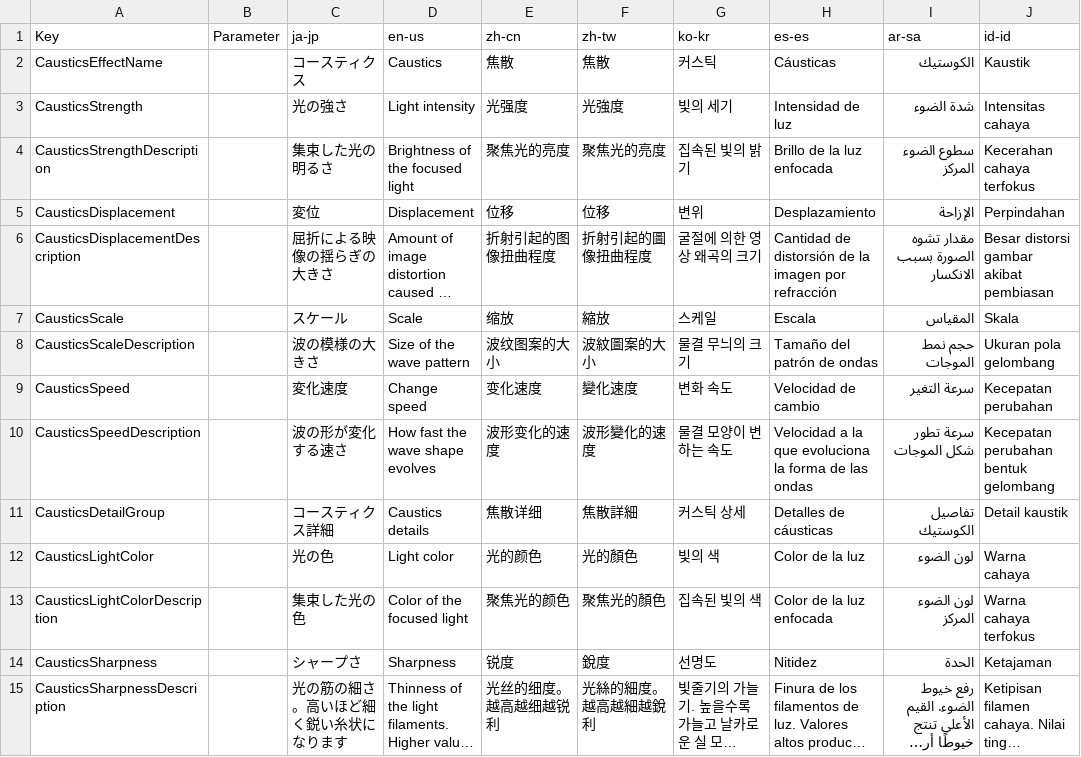
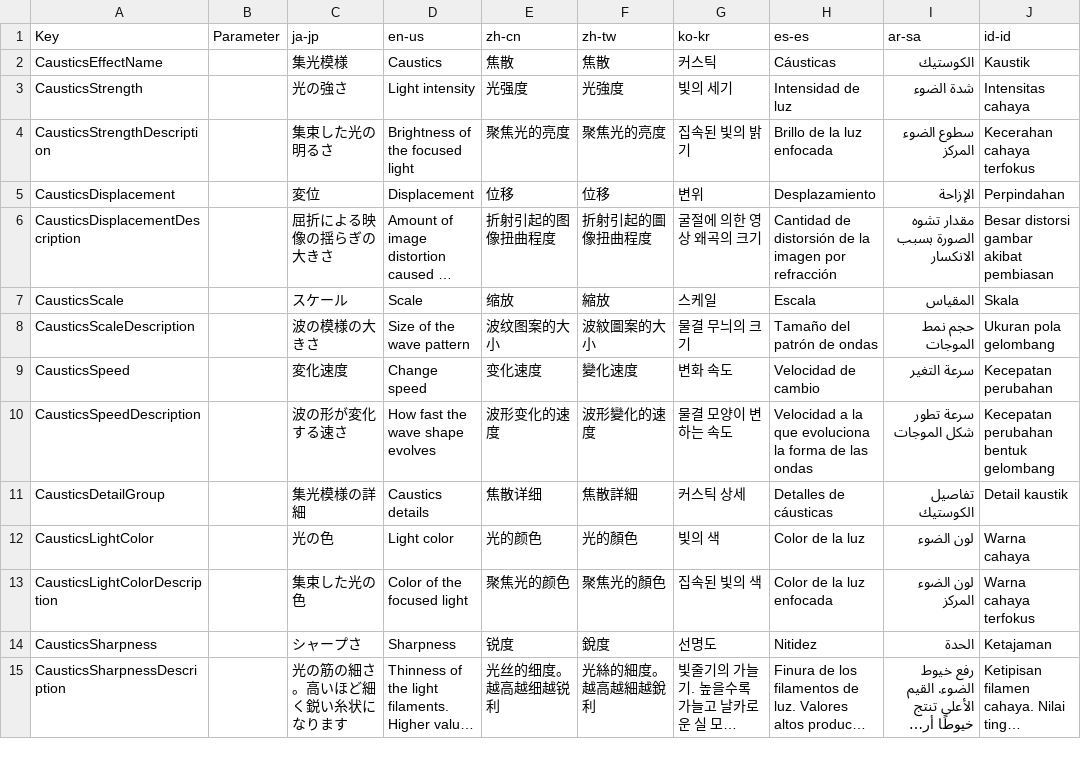
Before and after one commit to manju-summoner/YukkuriMovieMaker.Plugin.Community, a CSV file: YukkuriMovieMaker.Plugin.Community/Effect/Video/Caustics/Texts.csv, drawn as a sheet; only a part is shown; long unchanged cells end in ….

Commit message:
エフェクト名を集光模様に変更

```diff
--- a/YukkuriMovieMaker.Plugin.Community/Effect/Video/Caustics/Texts.csv
+++ b/YukkuriMovieMaker.Plugin.Community/Effect/Video/Caustics/Texts.csv
@@ -1,3 +1,3 @@
 Key,Parameter,ja-jp,en-us,zh-cn,zh-tw,ko-kr,es-es,ar-sa,id-id
-CausticsEffectName,,コースティクス,Caustics,焦散,焦散,커스틱,Cáusticas,الكوستيك,Kaustik
+CausticsEffectName,,集光模様,Caustics,焦散,焦散,커스틱,Cáusticas,الكوستيك,Kaustik
 CausticsStrength,,光の強さ,Light intensity,光强度,光強度,빛의 세기,Intensidad de luz,شدة الضوء,Intensitas cahaya
@@ -10,3 +10,3 @@ CausticsSpeed,,変化速度,Change speed,变化速度,變化速度,변화 속도
 CausticsSpeedDescription,,波の形が変化する速さ,How fast the wave shape evolves,波形变化的速度,波形變化的速度,물결 모양이 변하는 속도,Velocidad a la que evoluciona la forma de las ondas,سرعة تطور شكل الموجات,Kecepatan perubahan bentuk gelombang
-CausticsDetailGroup,,コースティクス詳細,Caustics details,焦散详细,焦散詳細,커스틱 상세,Detalles de cáusticas,تفاصيل الكوستيك,Detail kaustik
+CausticsDetailGroup,,集光模様の詳細,Caustics details,焦散详细,焦散詳細,커스틱 상세,Detalles de cáusticas,تفاصيل الكوستيك,Detail kaustik
 CausticsLightColor,,光の色,Light color,光的颜色,光的顏色,빛의 색,Color de la luz,لون الضوء,Warna cahaya
```
